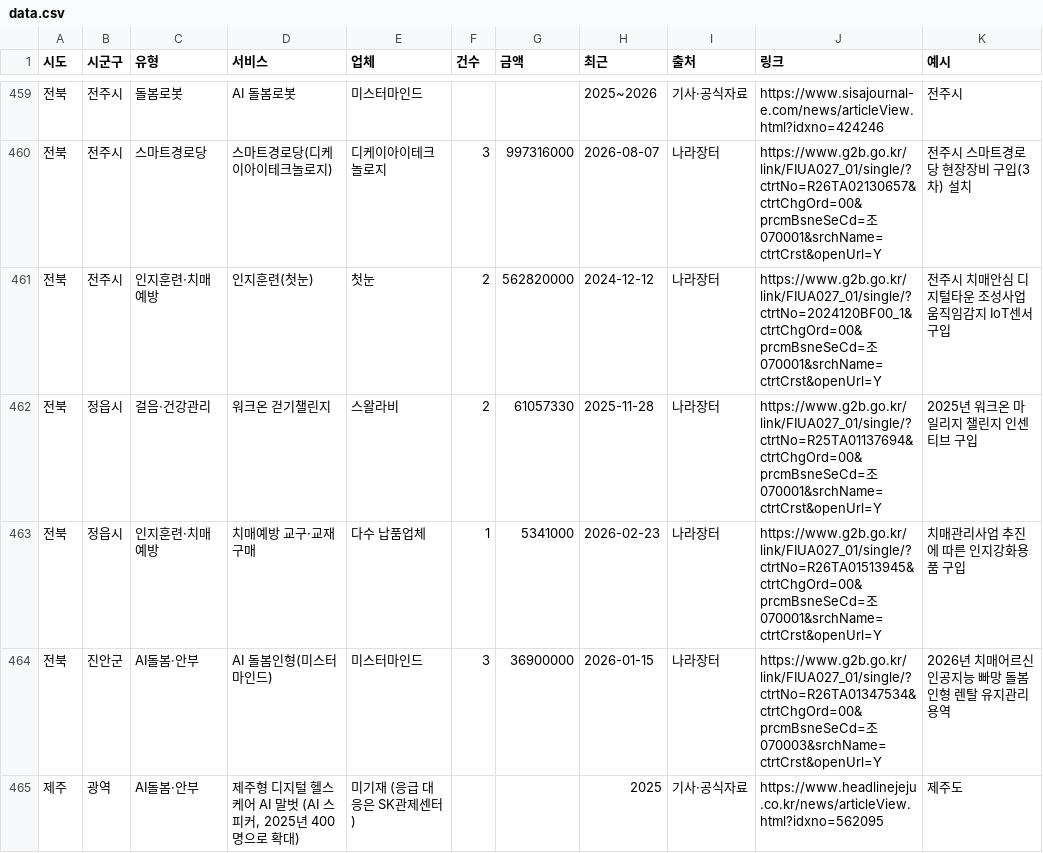
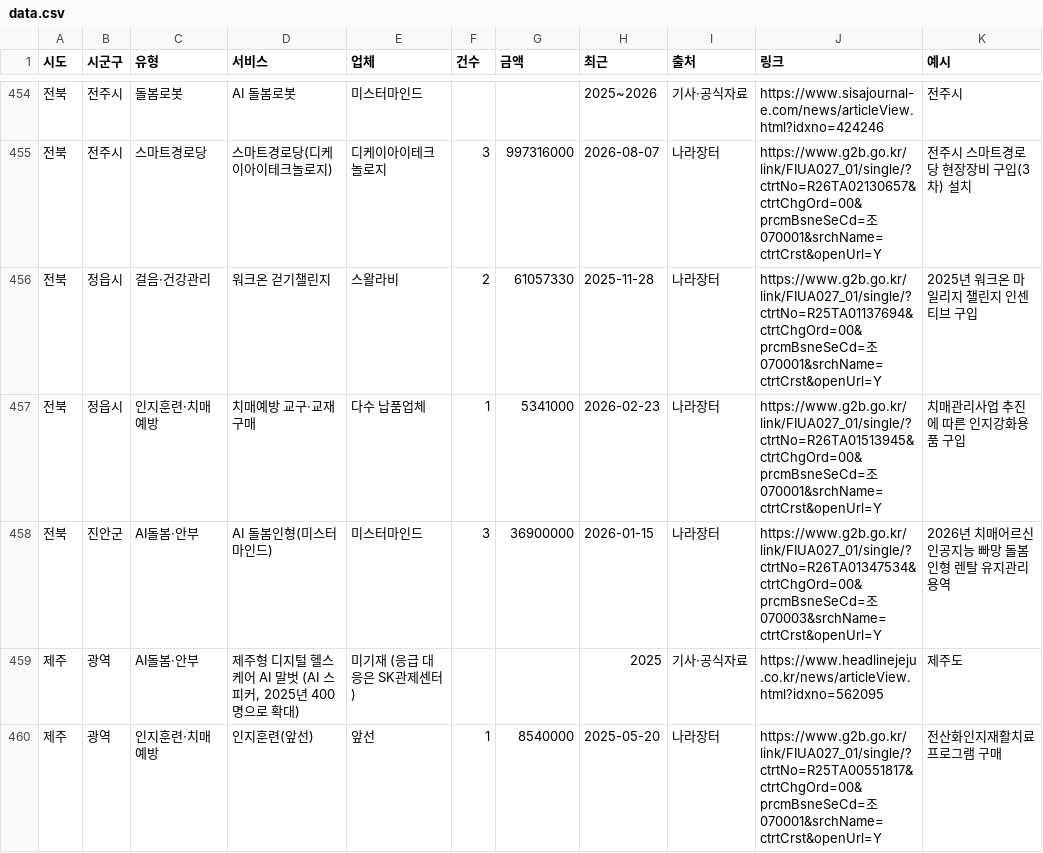
Before and after one commit to butblank-oss/meli.brain, a CSV file: b2g-map/data.csv, drawn as a sheet; only a part is shown, gaps mark what is left out; the shorter side is filled out with more unchanged rows; the diff covers the shown part only; the diff names each change by its address in the sheet, - before the commit and + after, or states it on an @@ line.

```diff
--- a/b2g-map/data.csv
+++ b/b2g-map/data.csv
-row 461: 전북 | 전주시 | 인지훈련·치매예방 | 인지훈련(첫눈) | 첫눈 | 2 | 562820000 | 2024-12-12 | 나라장터 | https://www.g2b.go.kr/link/FIUA027_01/single/?ctrtNo=2024120BF00_1&ctrtChgOrd=00&prcmBsneSeCd=조070001&srchName=ctrtCrst&openUrl=Y | 전주시 치매안심 디지털타운 조성사업 움직임감지 IoT센서 구입
```
Also changed, not shown: 7 removed rows elsewhere in this file, b2g-map/contracts.csv, 1 other file.
